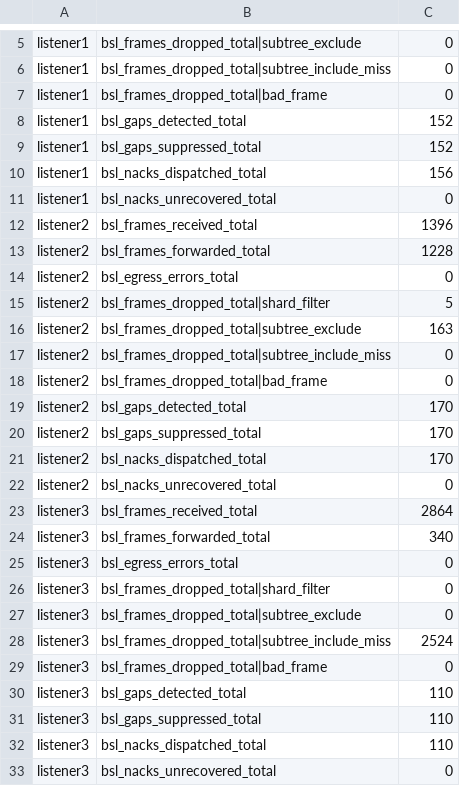
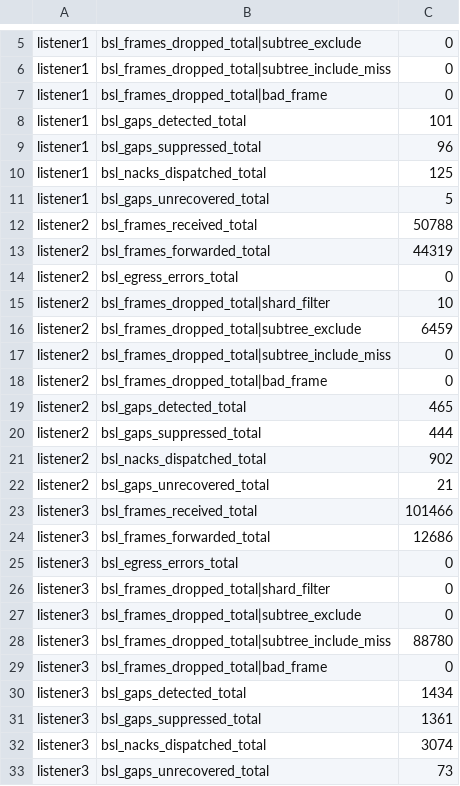
Before and after one commit to lightwebinc/bitcoin-multicast-test, a TSV file: scenarios/10-single-endpoint-ack/metrics.after.tsv, drawn as a sheet; only a part is shown, gaps mark what is left out; the diff covers the shown part only.

```diff
--- a/scenarios/10-single-endpoint-ack/metrics.after.tsv
+++ b/scenarios/10-single-endpoint-ack/metrics.after.tsv
@@ -7,19 +7,19 @@ listener1	bsl_frames_dropped_total|subtree_include_miss	0
 listener1	bsl_frames_dropped_total|bad_frame	0
-listener1	bsl_gaps_detected_total	152
-listener1	bsl_gaps_suppressed_total	152
-listener1	bsl_nacks_dispatched_total	156
-listener1	bsl_nacks_unrecovered_total	0
-listener2	bsl_frames_received_total	1396
-listener2	bsl_frames_forwarded_total	1228
+listener1	bsl_gaps_detected_total	101
+listener1	bsl_gaps_suppressed_total	96
+listener1	bsl_nacks_dispatched_total	125
+listener1	bsl_gaps_unrecovered_total	5
+listener2	bsl_frames_received_total	50788
+listener2	bsl_frames_forwarded_total	44319
 listener2	bsl_egress_errors_total	0
-listener2	bsl_frames_dropped_total|shard_filter	5
-listener2	bsl_frames_dropped_total|subtree_exclude	163
+listener2	bsl_frames_dropped_total|shard_filter	10
+listener2	bsl_frames_dropped_total|subtree_exclude	6459
 listener2	bsl_frames_dropped_total|subtree_include_miss	0
 listener2	bsl_frames_dropped_total|bad_frame	0
-listener2	bsl_gaps_detected_total	170
-listener2	bsl_gaps_suppressed_total	170
-listener2	bsl_nacks_dispatched_total	170
-listener2	bsl_nacks_unrecovered_total	0
-listener3	bsl_frames_received_total	2864
-listener3	bsl_frames_forwarded_total	340
+listener2	bsl_gaps_detected_total	465
+listener2	bsl_gaps_suppressed_total	444
+listener2	bsl_nacks_dispatched_total	902
+listener2	bsl_gaps_unrecovered_total	21
+listener3	bsl_frames_received_total	101466
+listener3	bsl_frames_forwarded_total	12686
 listener3	bsl_egress_errors_total	0
@@ -27,7 +27,7 @@ listener3	bsl_frames_dropped_total|shard_filter	0
 listener3	bsl_frames_dropped_total|subtree_exclude	0
-listener3	bsl_frames_dropped_total|subtree_include_miss	2524
+listener3	bsl_frames_dropped_total|subtree_include_miss	88780
 listener3	bsl_frames_dropped_total|bad_frame	0
-listener3	bsl_gaps_detected_total	110
-listener3	bsl_gaps_suppressed_total	110
-listener3	bsl_nacks_dispatched_total	110
-listener3	bsl_nacks_unrecovered_total	0
+listener3	bsl_gaps_detected_total	1434
+listener3	bsl_gaps_suppressed_total	1361
+listener3	bsl_nacks_dispatched_total	3074
+listener3	bsl_gaps_unrecovered_total	73
```
Also changed, not shown: 2 edited cells elsewhere in this file, scenarios/10-single-endpoint-ack/metrics.before.tsv, scenarios/11-permanent-gap-miss/metrics.after.tsv, 41 other files.
